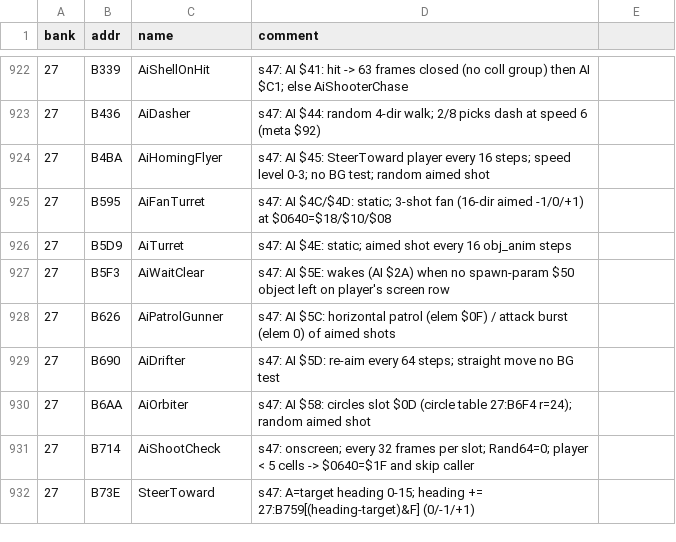
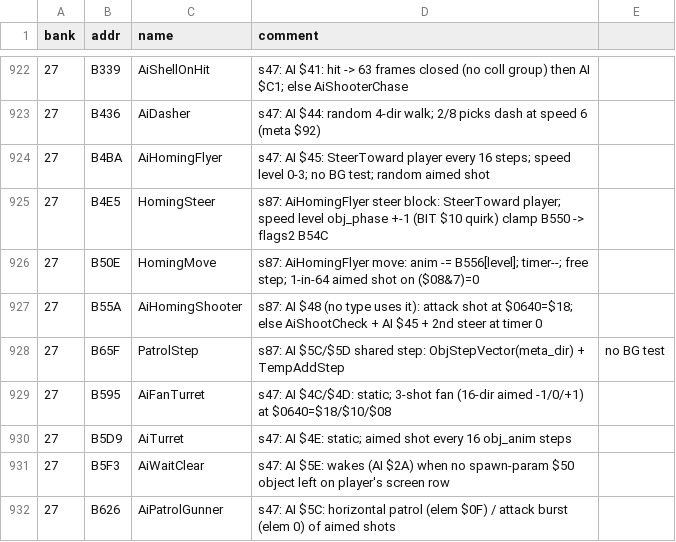
Before and after one commit to sleepy9090/CRYSTAL-AI-LIS, a CSV file: labels.csv, drawn as a sheet; only a part is shown, gaps mark what is left out; the shorter side is filled out with more unchanged rows; the diff names each change by its address in the sheet, - before the commit and + after, or states it on an @@ line.

```diff
--- a/labels.csv
+++ b/labels.csv
+row 925: 27 | B4E5 | HomingSteer | s87: AiHomingFlyer steer block: SteerToward player; speed level obj_phase +-1 (BIT $10 quirk) clamp B550 -> flags2 B54C
+row 926: 27 | B50E | HomingMove | s87: AiHomingFlyer move: anim -= B556[level]; timer--; free step; 1-in-64 aimed shot on ($08&7)=0
+row 927: 27 | B55A | AiHomingShooter | s87: AI $48 (no type uses it): attack shot at $0640=$18; else AiShootCheck + AI $45 + 2nd steer at timer 0
+row 928: 27 | B65F | PatrolStep | s87: AI $5C/$5D shared step: ObjStepVector(meta_dir) + TempAddStep | no BG test
```
Also changed, not shown: 10 other files.
